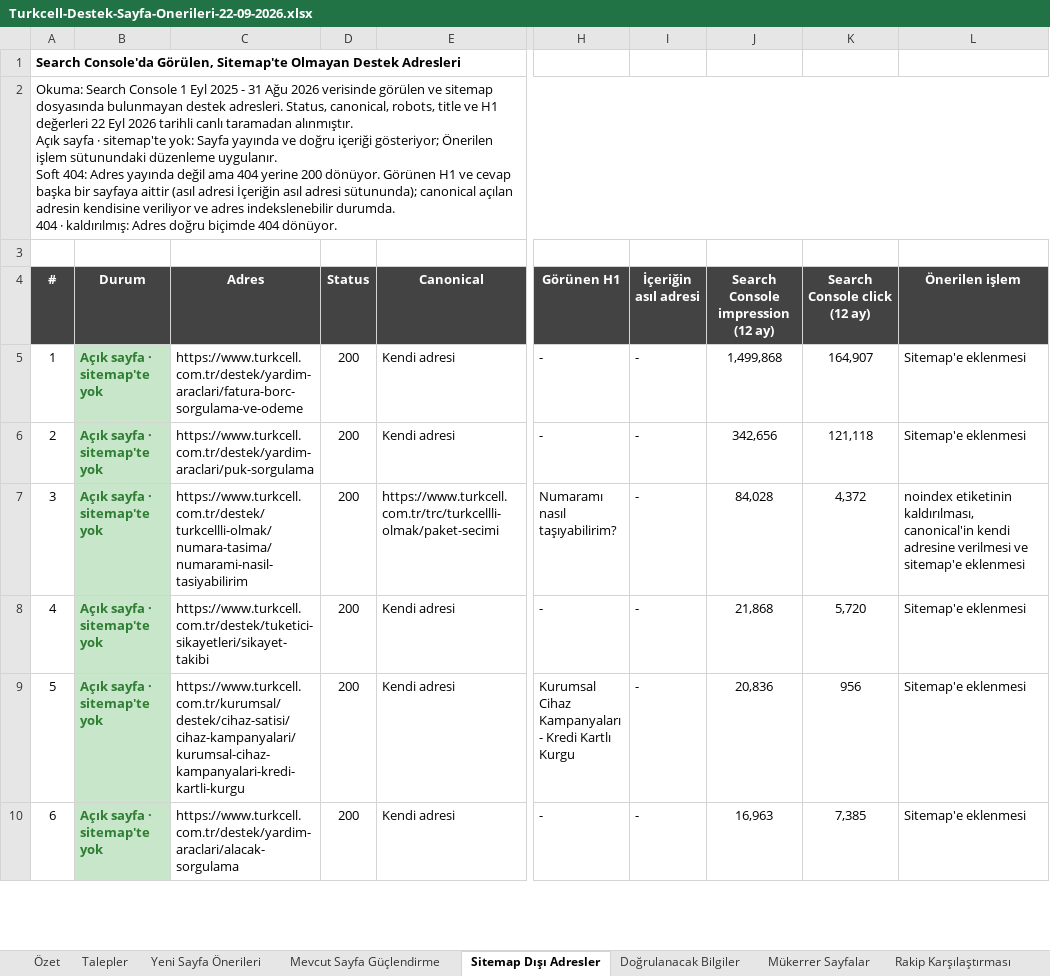
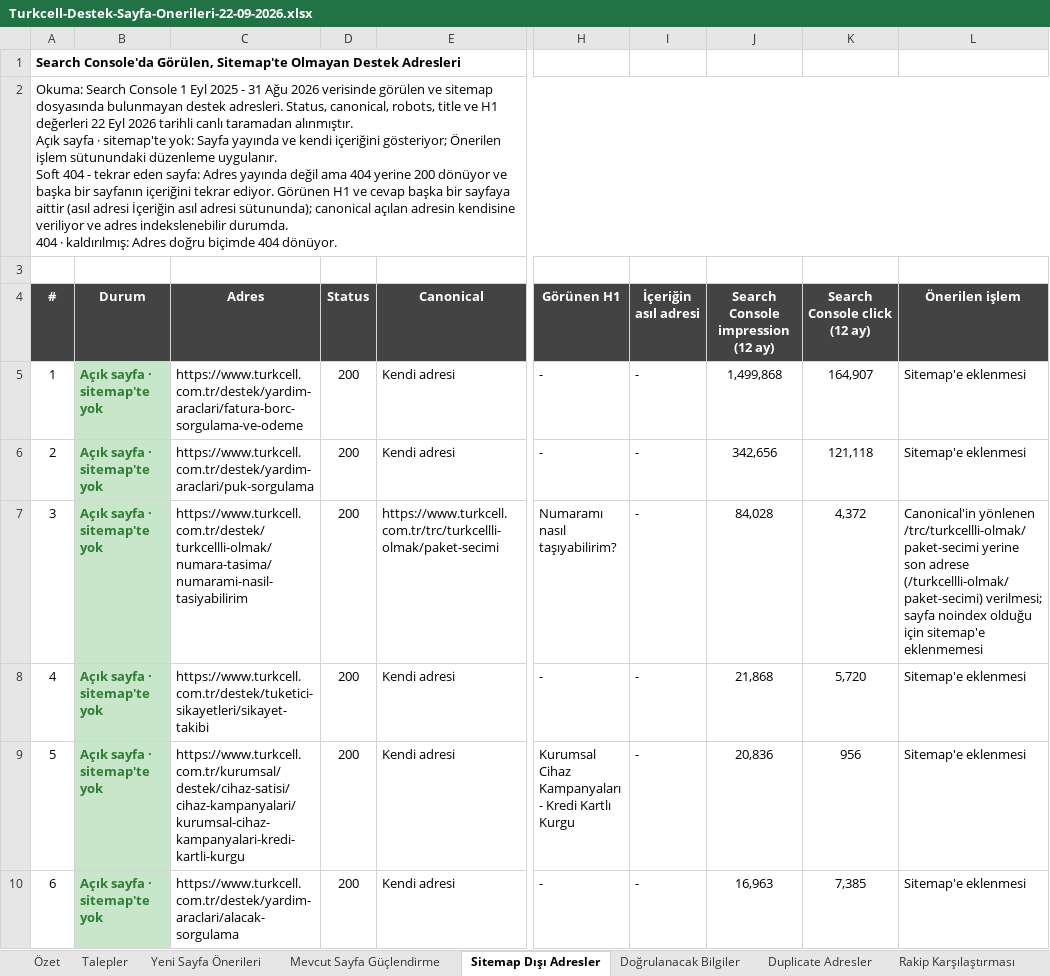
Before and after one commit to erdogan1ozdemir/turkcell-destek-sayfalari-raporu-ve-oneriler, an Excel workbook: Turkcell-Destek-Sayfa-Onerileri-22-09-2026.xlsx, sheet Sitemap Dışı Adresler, drawn as a sheet; only a part is shown, gaps mark what is left out; values as stored, in another font and other column widths than the file's, no borders; ↵ is a line break in a cell; the diff covers the shown part only; the diff names each change by its address in the sheet, - before the commit and + after, or states it on an @@ line.

```diff
--- a/Turkcell-Destek-Sayfa-Onerileri-22-09-2026.xlsx (sheet Sitemap Dışı Adresler)
+++ b/Turkcell-Destek-Sayfa-Onerileri-22-09-2026.xlsx (sheet Sitemap Dışı Adresler)
-sheet tab: Mükerrer Sayfalar
+sheet tab: Duplicate Adresler
-A2 (#): …yayında ve doğru içeriği gösteriyor; Önerilen işlem sütunundaki düzenleme uygulanır. ↵ Soft 404: Adres yayında değil ama 404 yerine 200 dönüyor. Görünen H1…
+A2 (#): …yayında ve kendi içeriğini gösteriyor; Önerilen işlem sütunundaki düzenleme uygulanır. ↵ Soft 404 - tekrar eden sayfa: Adres yayında değil ama 404 yerine 200 dönüyor ve başka bir sayfanın içeriğini tekrar ediyor. Görünen H1…
-L7 (Önerilen işlem): noindex etiketinin kaldırılması, canonical'in kendi adresine verilmesi ve sitemap'e eklenmesi
+L7 (Önerilen işlem): Canonical'in yönlenen /trc/turkcellli-olmak/paket-secimi yerine son adrese (/turkcellli-olmak/paket-secimi) verilmesi; sayfa noindex olduğu için sitemap'e eklenmemesi
```
Also changed, not shown: 216 edited cells and cell formats elsewhere in this sheet, sheet Talepler, sheet Terim Sözlüğü, sheet Özet, sheet Mevcut Sayfa Güçlendirme, sheet Yeni Sayfa Önerileri, sheet Duplicate Adresler, 2 other files.
